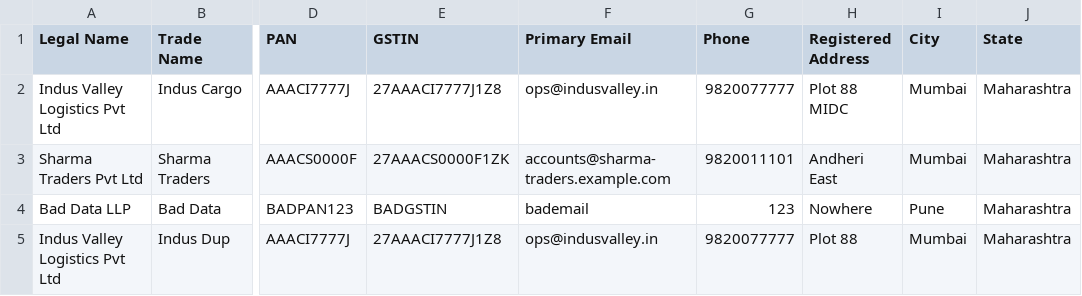
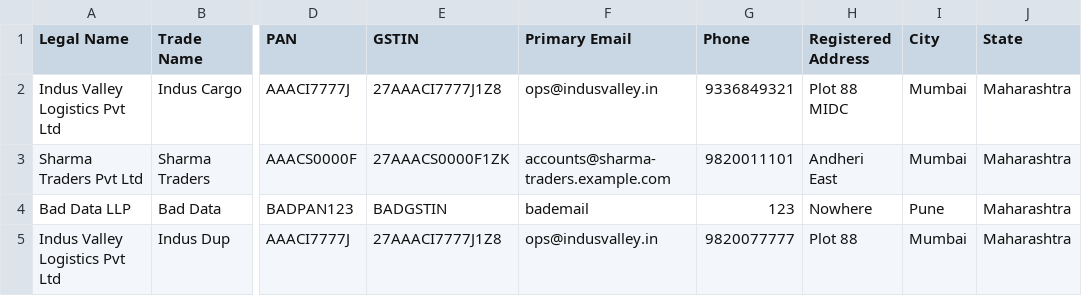
Before and after one commit to mkcumang-sketch/truvledgeros2, a CSV file: test_client_batch.csv, drawn as a sheet; only a part is shown, gaps mark what is left out; the diff names each change by its address in the sheet, - before the commit and + after, or states it on an @@ line.

Commit message:
Update TRUV CA application

```diff
--- a/test_client_batch.csv
+++ b/test_client_batch.csv
-G2 (Phone): 9820077777
+G2 (Phone): 9336849321
```
